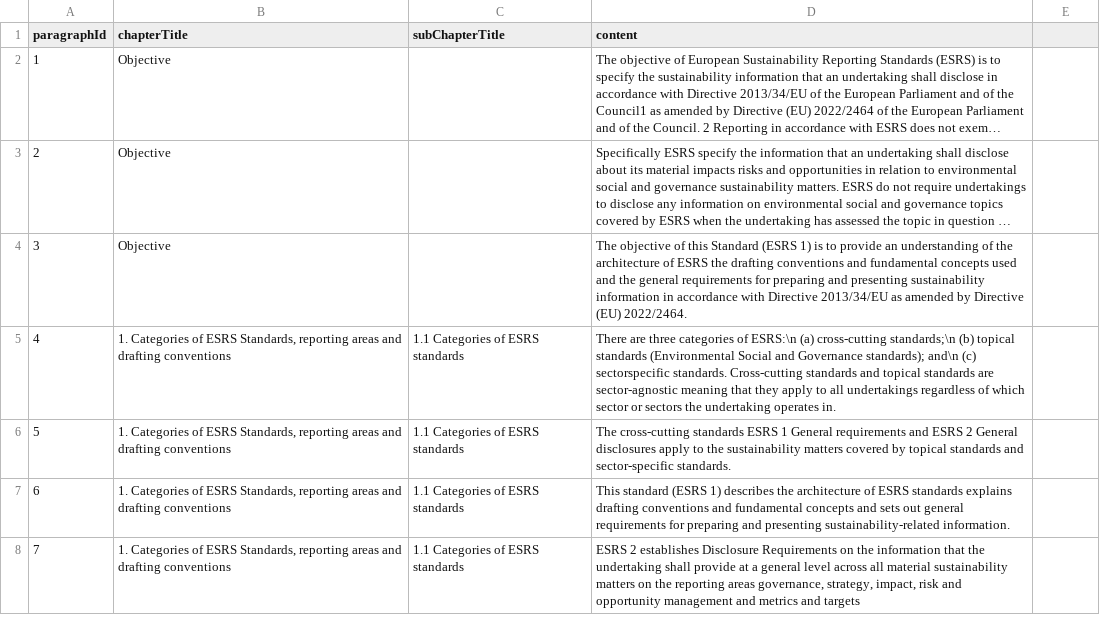
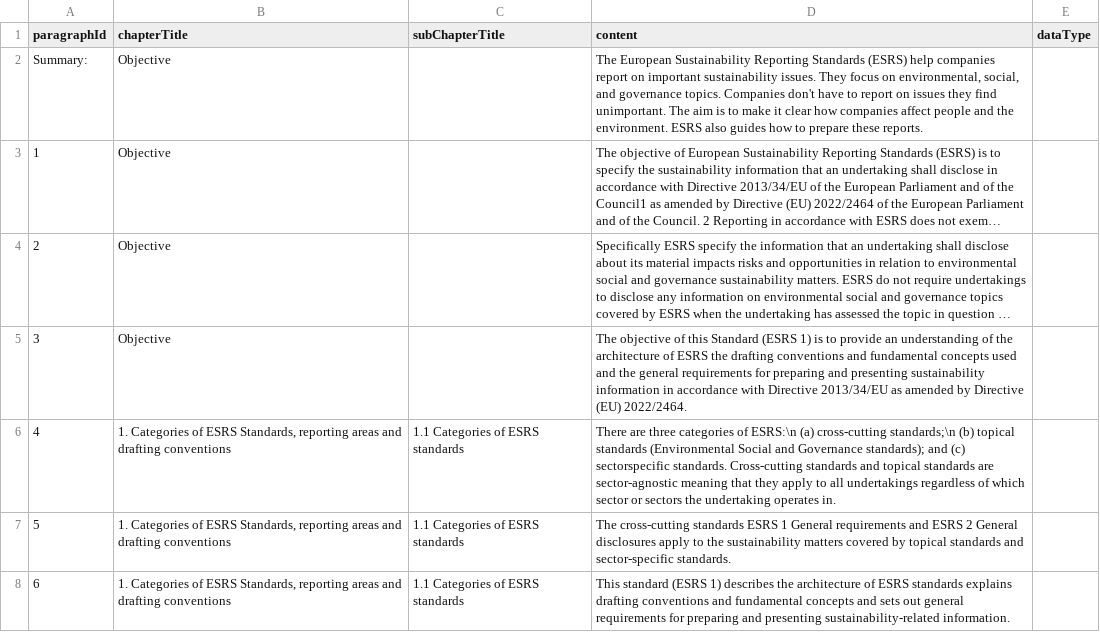
Before and after one commit to toby-palau/esrs-navigator, a CSV file: src/lib/data/ESRS_1.csv, drawn as a sheet; only a part is shown; the shorter side is filled out with more unchanged rows; long unchanged cells end in …; addresses are those after the commit; the diff names each change by its address in the sheet, - before the commit and + after, or states it on an @@ line.

```diff
--- a/src/lib/data/ESRS_1.csv
+++ b/src/lib/data/ESRS_1.csv
-E1: (empty)
+E1: dataType
+row 2: Summary: | Objective |  | The European Sustainability Reporting Standards (ESRS) help companies report on important sustainability issues. They focus on environmental, social, and governance topics. Companies don't have to report on issues they find unimportant. The aim is to make it clear how companies affect people and the environment. ESRS also guides how to prepare these reports.
-D6 (content): …Governance standards); and\n (c) sectorspecific…
+D6 (content): …Governance standards); and (c) sectorspecific…
```
Also changed, not shown: 12 other files.
